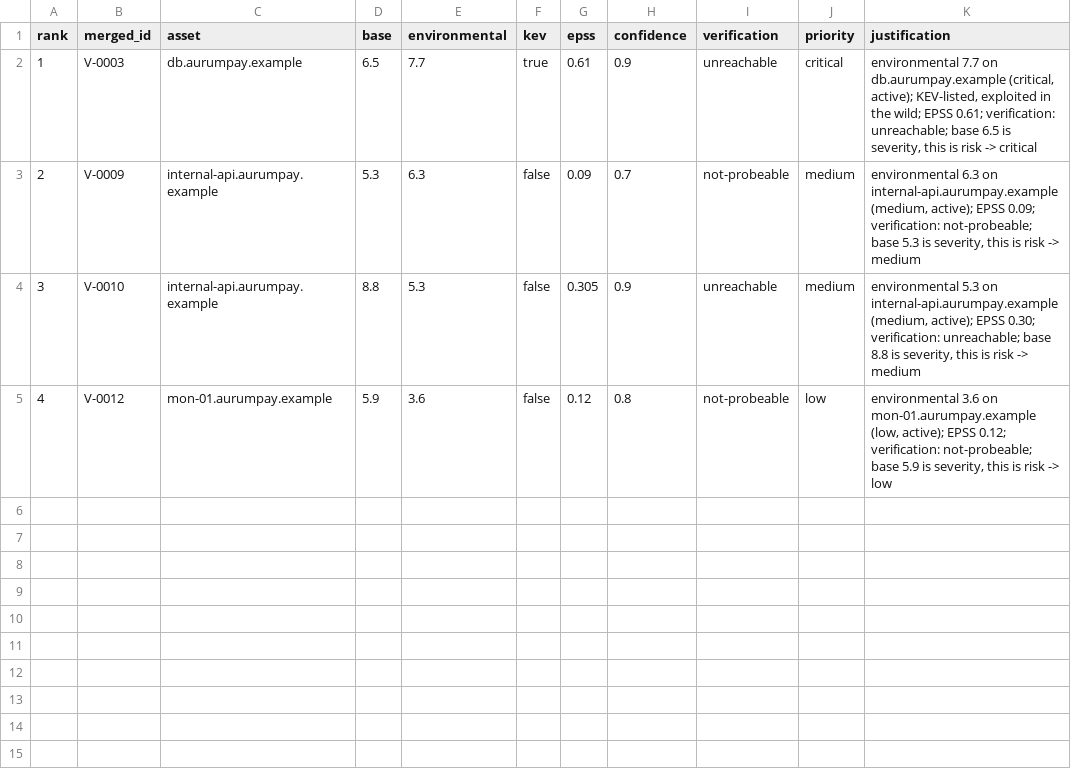
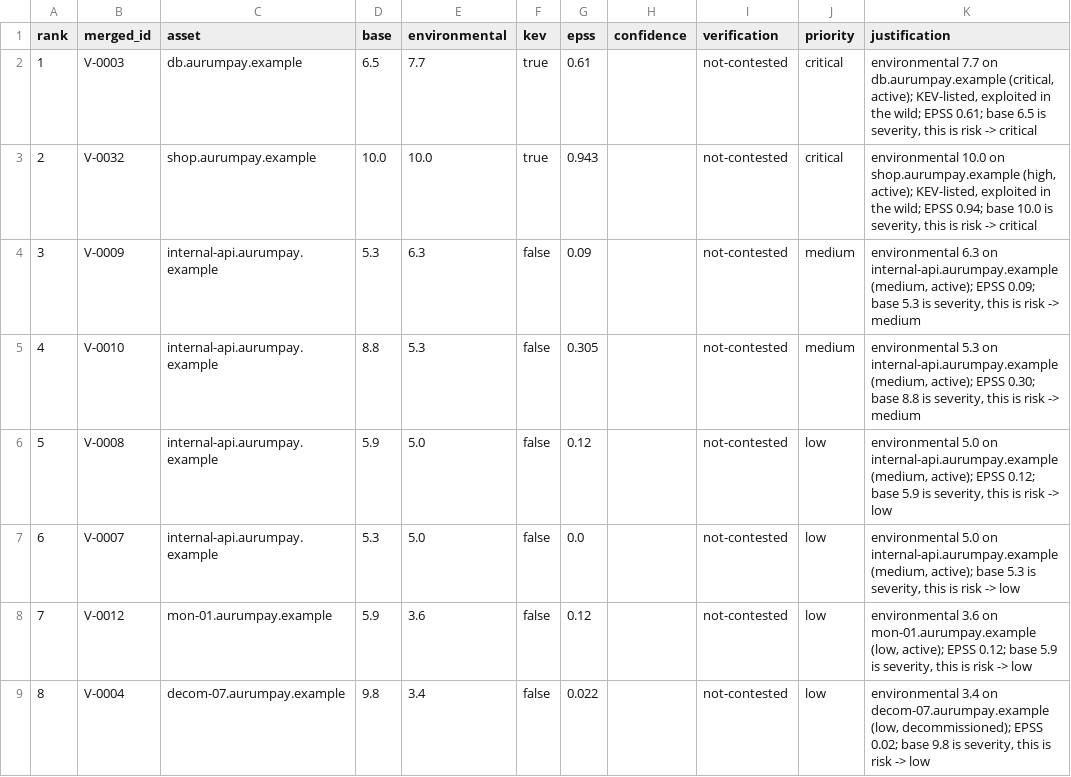
Before and after one commit to mansiluca/holbertonschool-cybersecurity, a CSV file: active_recon/8x04_the_weight_of_a_number/outputs/priority.csv, drawn as a sheet.

Commit message:
8x04: verifier keeps the whole estate, explicit merged_id records

```diff
--- a/active_recon/8x04_the_weight_of_a_number/outputs/priority.csv
+++ b/active_recon/8x04_the_weight_of_a_number/outputs/priority.csv
@@ -1,5 +1,9 @@
 rank,merged_id,asset,base,environmental,kev,epss,confidence,verification,priority,justification
-1,V-0003,db.aurumpay.example,6.5,7.7,true,0.61,0.9,unreachable,critical,"environmental 7.7 on db.aurumpay.example (critical, active); KEV-listed, exploited in the wild; EPSS 0.61; verification: unreachable; base 6.5 is severity, this is risk -> critical"
-2,V-0009,internal-api.aurumpay.example,5.3,6.3,false,0.09,0.7,not-probeable,medium,"environmental 6.3 on internal-api.aurumpay.example (medium, active); EPSS 0.09; verification: not-probeable; base 5.3 is severity, this is risk -> medium"
-3,V-0010,internal-api.aurumpay.example,8.8,5.3,false,0.305,0.9,unreachable,medium,"environmental 5.3 on internal-api.aurumpay.example (medium, active); EPSS 0.30; verification: unreachable; base 8.8 is severity, this is risk -> medium"
-4,V-0012,mon-01.aurumpay.example,5.9,3.6,false,0.12,0.8,not-probeable,low,"environmental 3.6 on mon-01.aurumpay.example (low, active); EPSS 0.12; verification: not-probeable; base 5.9 is severity, this is risk -> low"
+1,V-0003,db.aurumpay.example,6.5,7.7,true,0.61,,not-contested,critical,"environmental 7.7 on db.aurumpay.example (critical, active); KEV-listed, exploited in the wild; EPSS 0.61; base 6.5 is severity, this is risk -> critical"
+2,V-0032,shop.aurumpay.example,10.0,10.0,true,0.943,,not-contested,critical,"environmental 10.0 on shop.aurumpay.example (high, active); KEV-listed, exploited in the wild; EPSS 0.94; base 10.0 is severity, this is risk -> critical"
+3,V-0009,internal-api.aurumpay.example,5.3,6.3,false,0.09,,not-contested,medium,"environmental 6.3 on internal-api.aurumpay.example (medium, active); EPSS 0.09; base 5.3 is severity, this is risk -> medium"
+4,V-0010,internal-api.aurumpay.example,8.8,5.3,false,0.305,,not-contested,medium,"environmental 5.3 on internal-api.aurumpay.example (medium, active); EPSS 0.30; base 8.8 is severity, this is risk -> medium"
+5,V-0008,internal-api.aurumpay.example,5.9,5.0,false,0.12,,not-contested,low,"environmental 5.0 on internal-api.aurumpay.example (medium, active); EPSS 0.12; base 5.9 is severity, this is risk -> low"
+6,V-0007,internal-api.aurumpay.example,5.3,5.0,false,0.0,,not-contested,low,"environmental 5.0 on internal-api.aurumpay.example (medium, active); base 5.3 is severity, this is risk -> low"
+7,V-0012,mon-01.aurumpay.example,5.9,3.6,false,0.12,,not-contested,low,"environmental 3.6 on mon-01.aurumpay.example (low, active); EPSS 0.12; base 5.9 is severity, this is risk -> low"
+8,V-0004,decom-07.aurumpay.example,9.8,3.4,false,0.022,,not-contested,low,"environmental 3.4 on decom-07.aurumpay.example (low, decommissioned); EPSS 0.02; base 9.8 is severity, this is risk -> low"
```
Also changed, not shown: 4 other files.
